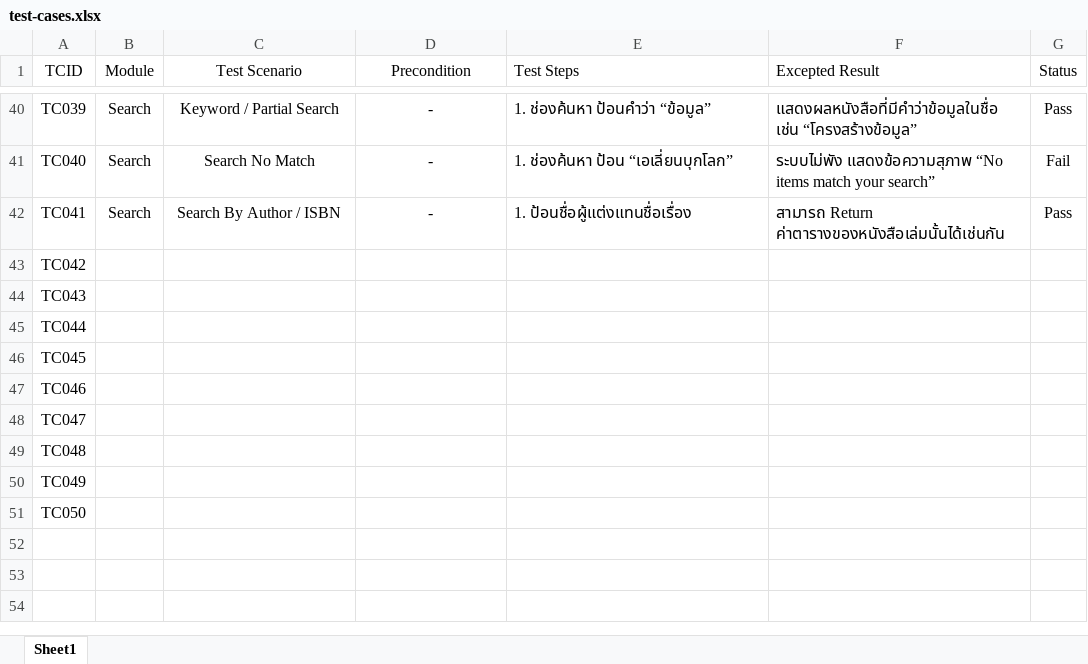
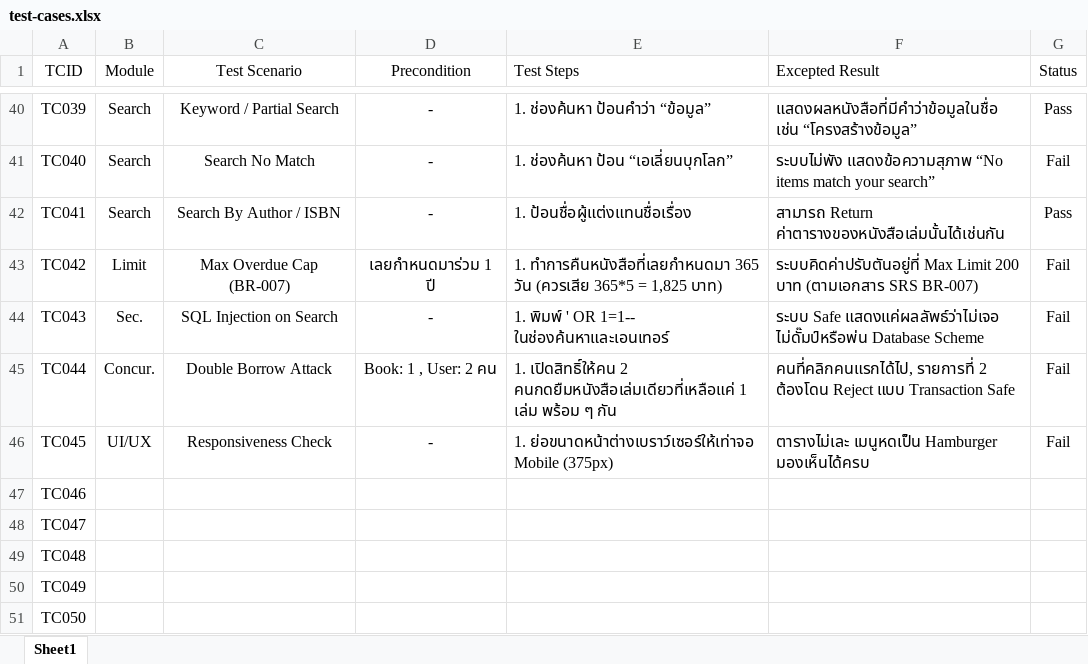
Before and after one commit to 66160126-Nattawut/LibrarySystem-E2E, an Excel workbook: test-cases/test-cases.xlsx, sheet Sheet1, drawn as a sheet; only a part is shown, gaps mark what is left out; values as stored, in another font and other column widths than the file's, no borders; the diff names each change by its address in the sheet, - before the commit and + after, or states it on an @@ line.

Commit message:
test-case-systemlimit-vulnerability

```diff
--- a/test-cases/test-cases.xlsx (sheet Sheet1)
+++ b/test-cases/test-cases.xlsx (sheet Sheet1)
-B43 (Module): (empty)
+B43 (Module): Limit
-C43 (Test Scenario): (empty)
+C43 (Test Scenario): Max Overdue Cap (BR-007)
-D43 (Precondition): (empty)
+D43 (Precondition): เลยกำหนดมาร่วม 1 ปี
-E43 (Test Steps): (empty)
+E43 (Test Steps): 1. ทำการคืนหนังสือที่เลยกำหนดมา 365 วัน (ควรเสีย 365*5 = 1,825 บาท)
-F43 (Excepted Result): (empty)
+F43 (Excepted Result): ระบบคิดค่าปรับตันอยู่ที่ Max Limit 200 บาท (ตามเอกสาร SRS BR-007)
-G43:G46 (Status): (empty)
+G43:G46 (Status): Fail
-B44 (Module): (empty)
+B44 (Module): Sec.
-C44 (Test Scenario): (empty)
+C44 (Test Scenario): SQL Injection on Search
-D44 (Precondition): (empty)
+D44 (Precondition): -
-E44 (Test Steps): (empty)
+E44 (Test Steps): 1. พิมพ์ ' OR 1=1-- ในช่องค้นหาและเอนเทอร์
-F44 (Excepted Result): (empty)
+F44 (Excepted Result): ระบบ Safe แสดงแค่ผลลัพธ์ว่าไม่เจอ ไม่ดั๊มป์หรือพ่น Database Scheme
-B45 (Module): (empty)
+B45 (Module): Concur.
-C45 (Test Scenario): (empty)
+C45 (Test Scenario): Double Borrow Attack
-D45 (Precondition): (empty)
+D45 (Precondition): Book: 1 , User: 2 คน
-E45 (Test Steps): (empty)
+E45 (Test Steps): 1. เปิดสิทธิ์ให้คน 2 คนกดยืมหนังสือเล่มเดียวที่เหลือแค่ 1 เล่ม พร้อม ๆ กัน
-F45 (Excepted Result): (empty)
+F45 (Excepted Result): คนที่คลิกคนแรกได้ไป, รายการที่ 2 ต้องโดน Reject แบบ Transaction Safe
-B46 (Module): (empty)
+B46 (Module): UI/UX
-C46 (Test Scenario): (empty)
+C46 (Test Scenario): Responsiveness Check
-D46 (Precondition): (empty)
+D46 (Precondition): -
-E46 (Test Steps): (empty)
+E46 (Test Steps): 1. ย่อขนาดหน้าต่างเบราว์เซอร์ให้เท่าจอ Mobile (375px)
-F46 (Excepted Result): (empty)
+F46 (Excepted Result): ตารางไม่เละ เมนูหดเป็น Hamburger มองเห็นได้ครบ
```
